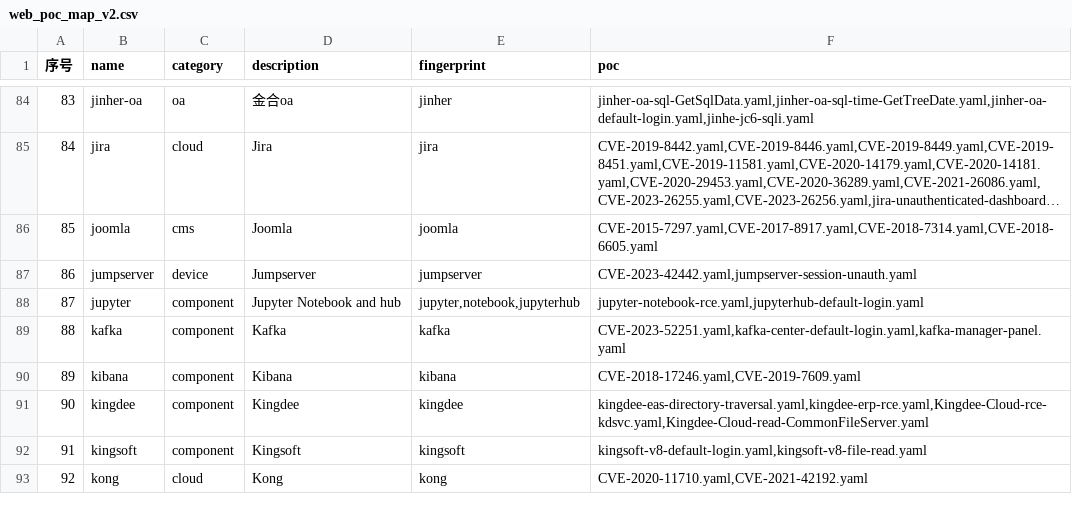
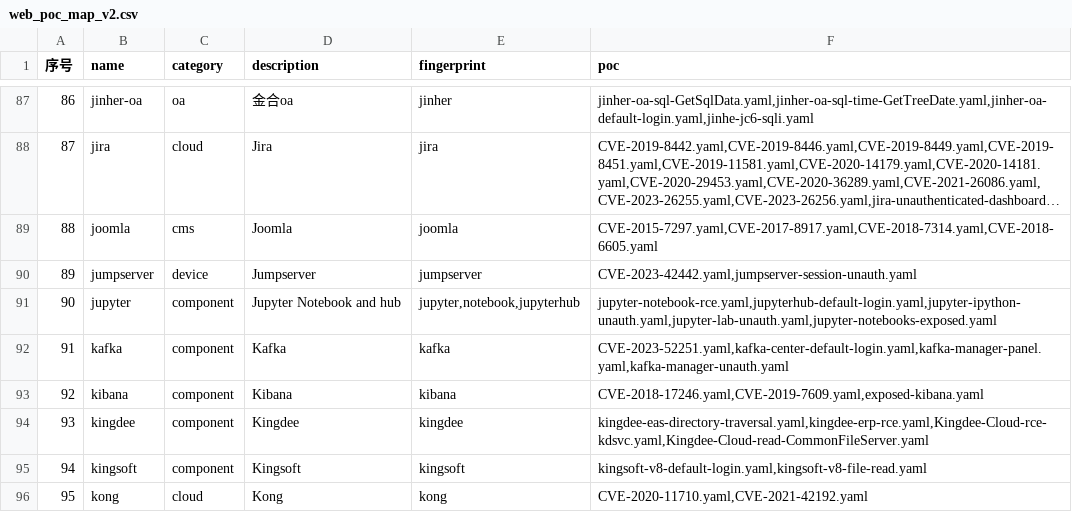
Before and after one commit to hanc00l/poc_map, a CSV file: web_poc_map_v2.csv, drawn as a sheet; only a part is shown, gaps mark what is left out; long unchanged cells end in …; addresses are those after the commit; the diff covers the shown part only; the diff names each change by its address in the sheet, - before the commit and + after, or states it on an @@ line.

```diff
--- a/web_poc_map_v2.csv
+++ b/web_poc_map_v2.csv
@@ column A (序号) renumbered from row 52 down @@
-F91 (poc): jupyter-notebook-rce.yaml,jupyterhub-default-login.yaml
+F91 (poc): jupyter-notebook-rce.yaml,jupyterhub-default-login.yaml,jupyter-ipython-unauth.yaml,jupyter-lab-unauth.yaml,jupyter-notebooks-exposed.yaml
-F92 (poc): CVE-2023-52251.yaml,kafka-center-default-login.yaml,kafka-manager-panel.yaml
+F92 (poc): CVE-2023-52251.yaml,kafka-center-default-login.yaml,kafka-manager-panel.yaml,kafka-manager-unauth.yaml
-F93 (poc): CVE-2018-17246.yaml,CVE-2019-7609.yaml
+F93 (poc): CVE-2018-17246.yaml,CVE-2019-7609.yaml,exposed-kibana.yaml
```
Also changed, not shown: 4 added rows and 24 edited cells elsewhere in this file, 3 other files.
